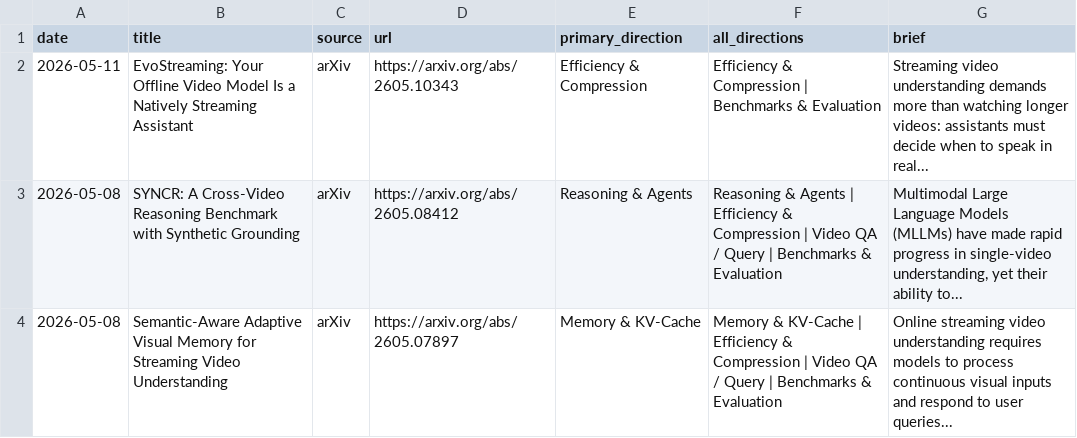
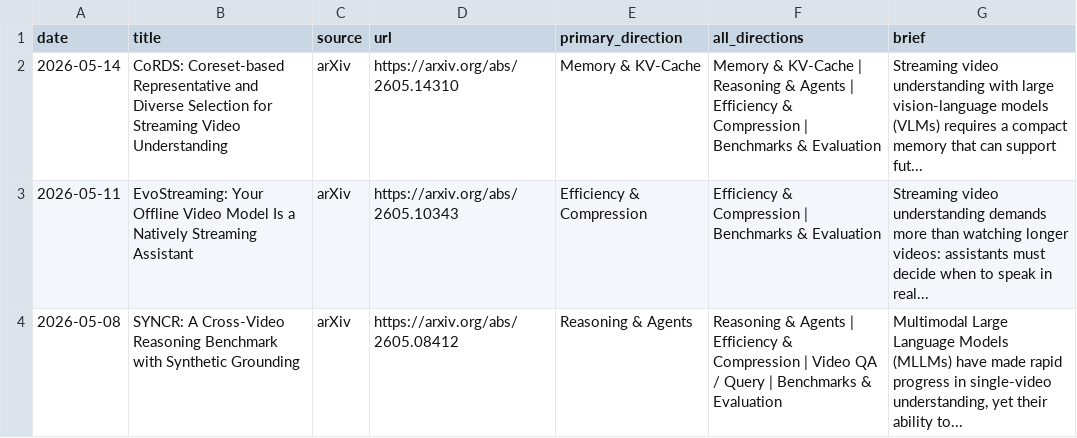
Before and after one commit to hjh123445/streaming-video-understanding-papers-2026, a CSV file: data/papers_2026_streaming_video_understanding.csv, drawn as a sheet; only a part is shown; the shorter side is filled out with more unchanged rows.

```diff
--- a/data/papers_2026_streaming_video_understanding.csv
+++ b/data/papers_2026_streaming_video_understanding.csv
@@ -1,2 +1,3 @@
 date,title,source,url,primary_direction,all_directions,brief
+2026-05-14,CoRDS: Coreset-based Representative and Diverse Selection for Streaming Video Understanding,arXiv,https://arxiv.org/abs/2605.14310,Memory & KV-Cache,Memory & KV-Cache | Reasoning & Agents | Efficiency & Compression | Benchmarks & Evaluation,Streaming video understanding with large vision-language models (VLMs) requires a compact memory that can support fut...
 2026-05-11,EvoStreaming: Your Offline Video Model Is a Natively Streaming Assistant,arXiv,https://arxiv.org/abs/2605.10343,Efficiency & Compression,Efficiency & Compression | Benchmarks & Evaluation,Streaming video understanding demands more than watching longer videos: assistants must decide when to speak in real...
```
Also changed, not shown: data/papers_2026_streaming_video_understanding.auto.csv, 2 other files.
